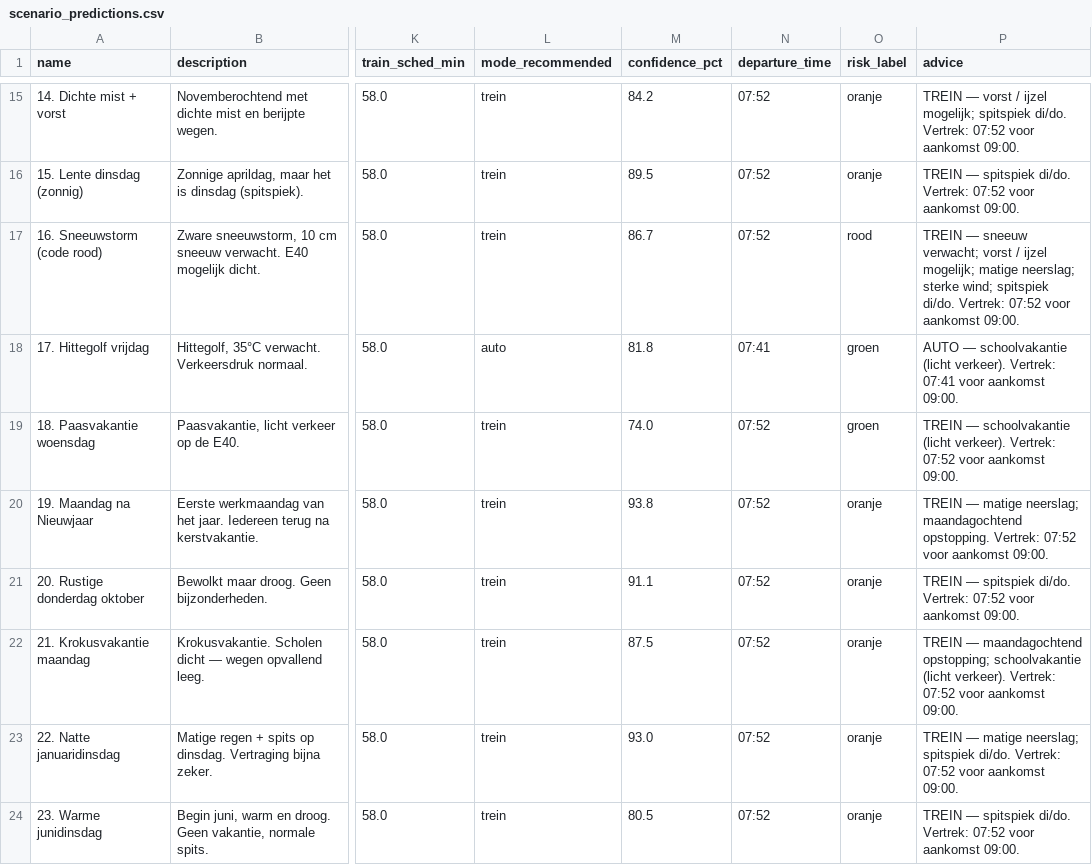
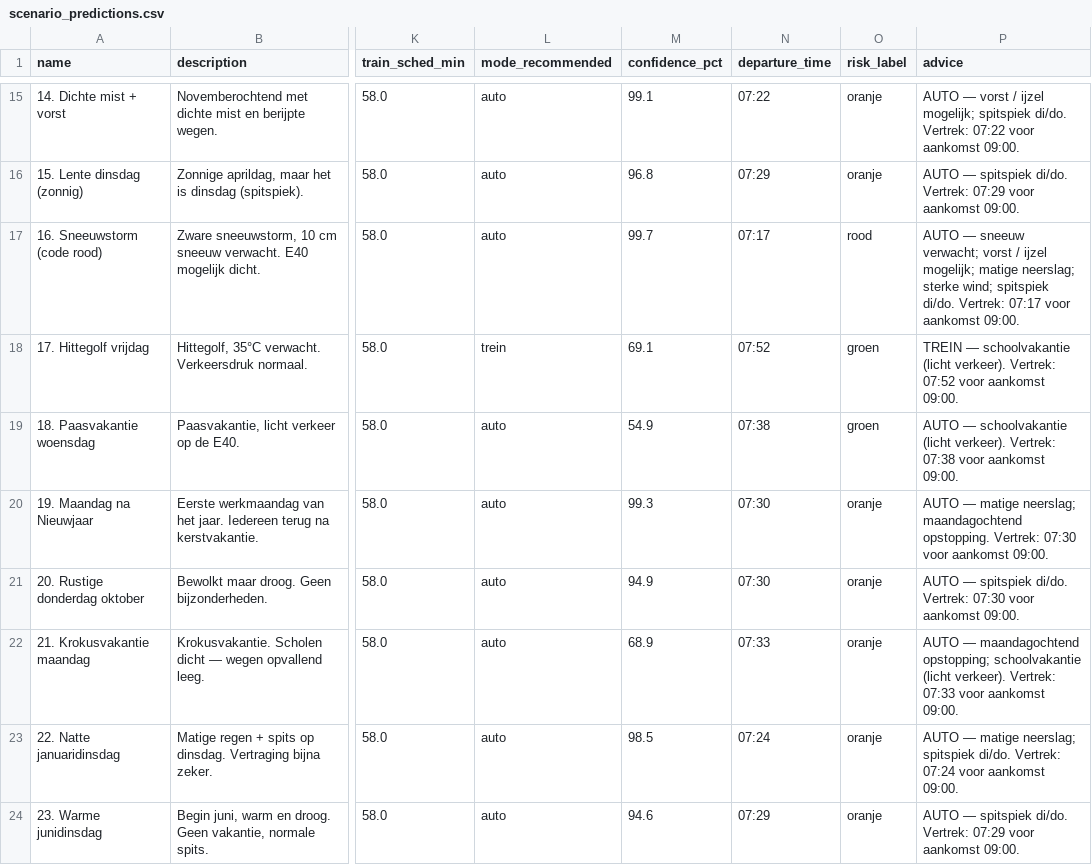
Before and after one commit to MaximeMylle/trafic_forecast_datascience, a CSV file: data/processed/scenario_predictions.csv, drawn as a sheet; only a part is shown, gaps mark what is left out; the diff covers the shown part only; the diff names each change by its address in the sheet, - before the commit and + after, or states it on an @@ line.

```diff
--- a/data/processed/scenario_predictions.csv
+++ b/data/processed/scenario_predictions.csv
-L15:L17 (mode_recommended): trein
+L15:L17 (mode_recommended): auto
-M15 (confidence_pct): 84.2
+M15 (confidence_pct): 99.1
-N15 (departure_time): 07:52
+N15 (departure_time): 07:22
-P15 (advice): TREIN — vorst / ijzel mogelijk; spitspiek di/do. Vertrek: 07:52 voor aankomst…
+P15 (advice): AUTO — vorst / ijzel mogelijk; spitspiek di/do. Vertrek: 07:22 voor aankomst…
-M16 (confidence_pct): 89.5
+M16 (confidence_pct): 96.8
-N16 (departure_time): 07:52
+N16 (departure_time): 07:29
-P16 (advice): TREIN — spitspiek di/do. Vertrek: 07:52 voor aankomst…
+P16 (advice): AUTO — spitspiek di/do. Vertrek: 07:29 voor aankomst…
-M17 (confidence_pct): 86.7
+M17 (confidence_pct): 99.7
-N17 (departure_time): 07:52
+N17 (departure_time): 07:17
-P17 (advice): TREIN — sneeuw verwacht; vorst / ijzel mogelijk; matige neerslag; sterke wind; spitspiek di/do. Vertrek: 07:52 voor aankomst…
+P17 (advice): AUTO — sneeuw verwacht; vorst / ijzel mogelijk; matige neerslag; sterke wind; spitspiek di/do. Vertrek: 07:17 voor aankomst…
-L18 (mode_recommended): auto
+L18 (mode_recommended): trein
-M18 (confidence_pct): 81.8
+M18 (confidence_pct): 69.1
-N18 (departure_time): 07:41
+N18 (departure_time): 07:52
-P18 (advice): AUTO — schoolvakantie (licht verkeer). Vertrek: 07:41 voor aankomst…
+P18 (advice): TREIN — schoolvakantie (licht verkeer). Vertrek: 07:52 voor aankomst…
-L19:L24 (mode_recommended): trein
+L19:L24 (mode_recommended): auto
-M19 (confidence_pct): 74.0
+M19 (confidence_pct): 54.9
-N19 (departure_time): 07:52
+N19 (departure_time): 07:38
-P19 (advice): TREIN — schoolvakantie (licht verkeer). Vertrek: 07:52 voor aankomst…
+P19 (advice): AUTO — schoolvakantie (licht verkeer). Vertrek: 07:38 voor aankomst…
-M20 (confidence_pct): 93.8
+M20 (confidence_pct): 99.3
-N20:N21 (departure_time): 07:52
+N20:N21 (departure_time): 07:30
-P20 (advice): TREIN — matige neerslag; maandagochtend opstopping. Vertrek: 07:52 voor aankomst…
+P20 (advice): AUTO — matige neerslag; maandagochtend opstopping. Vertrek: 07:30 voor aankomst…
-M21 (confidence_pct): 91.1
+M21 (confidence_pct): 94.9
-P21 (advice): TREIN — spitspiek di/do. Vertrek: 07:52 voor aankomst…
+P21 (advice): AUTO — spitspiek di/do. Vertrek: 07:30 voor aankomst…
-M22 (confidence_pct): 87.5
+M22 (confidence_pct): 68.9
-N22 (departure_time): 07:52
+N22 (departure_time): 07:33
-P22 (advice): TREIN — maandagochtend opstopping; schoolvakantie (licht verkeer). Vertrek: 07:52 voor aankomst…
+P22 (advice): AUTO — maandagochtend opstopping; schoolvakantie (licht verkeer). Vertrek: 07:33 voor aankomst…
-M23 (confidence_pct): 93.0
+M23 (confidence_pct): 98.5
-N23 (departure_time): 07:52
+N23 (departure_time): 07:24
-P23 (advice): TREIN — matige neerslag; spitspiek di/do. Vertrek: 07:52 voor aankomst…
+P23 (advice): AUTO — matige neerslag; spitspiek di/do. Vertrek: 07:24 voor aankomst…
-M24 (confidence_pct): 80.5
+M24 (confidence_pct): 94.6
-N24 (departure_time): 07:52
+N24 (departure_time): 07:29
-P24 (advice): TREIN — spitspiek di/do. Vertrek: 07:52 voor aankomst…
+P24 (advice): AUTO — spitspiek di/do. Vertrek: 07:29 voor aankomst…
```
Also changed, not shown: 128 edited cells elsewhere in this file, data/processed/model_results_summary.csv, 5 other files.
